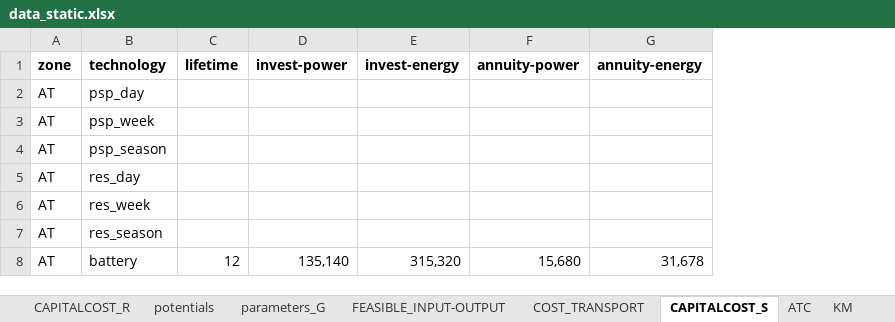
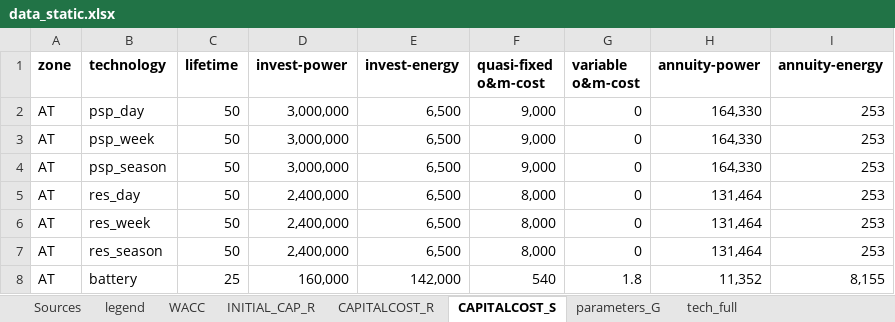
Before and after one commit to inwe-boku/medea, an Excel workbook: data/processed/data_static.xlsx, sheet CAPITALCOST_S, drawn as a sheet; values as stored, in another font and other column widths than the file's, no borders; addresses are those after the commit; the diff names each change by its address in the sheet, - before the commit and + after, or states it on an @@ line.

```diff
--- a/data/processed/data_static.xlsx (sheet CAPITALCOST_S)
+++ b/data/processed/data_static.xlsx (sheet CAPITALCOST_S)
+sheet tab: Sources
+sheet tab: tech_full
@@ sheet tab order changed: Sources | legend | WACC | INITIAL_CAP_R | CAPITALCOST_R | CAPITALCOST_S | parameters_G | tech_full @@
+column F (quasi-fixed o&m-cost), rows 2-8: 9,000 | 9,000 | 9,000 | 8,000 | 8,000 | 8,000 | 540
+column G (variable o&m-cost), rows 2-8: 0 | 0 | 0 | 0 | 0 | 0 | 1.8
-C2:C7 (lifetime): (empty)
+C2:C7 (lifetime): 50
-D2:D4 (invest-power): (empty)
+D2:D4 (invest-power): 3,000,000
-E2:E7 (invest-energy): (empty)
+E2:E7 (invest-energy): 6,500
-H2:H4 (annuity-power): (empty)
+H2:H4 (annuity-power): 164,330
-I2:I7 (annuity-energy): (empty)
+I2:I7 (annuity-energy): 253
-D5:D7 (invest-power): (empty)
+D5:D7 (invest-power): 2,400,000
-H5:H7 (annuity-power): (empty)
+H5:H7 (annuity-power): 131,464
-C8 (lifetime): 12
+C8 (lifetime): 25
-D8 (invest-power): 135,140
+D8 (invest-power): 160,000
-E8 (invest-energy): 315,320
+E8 (invest-energy): 142,000
-H8 (annuity-power): 15,680
+H8 (annuity-power): 11,352
-I8 (annuity-energy): 31,678
+I8 (annuity-energy): 8,155
```
Also changed, not shown: sheet FEASIBLE_INPUT-OUTPUT, sheet parameters_G, sheet CAPITALCOST_R, sheet WACC, other sheet tabs, formulas that keep their value, 4 other files.
